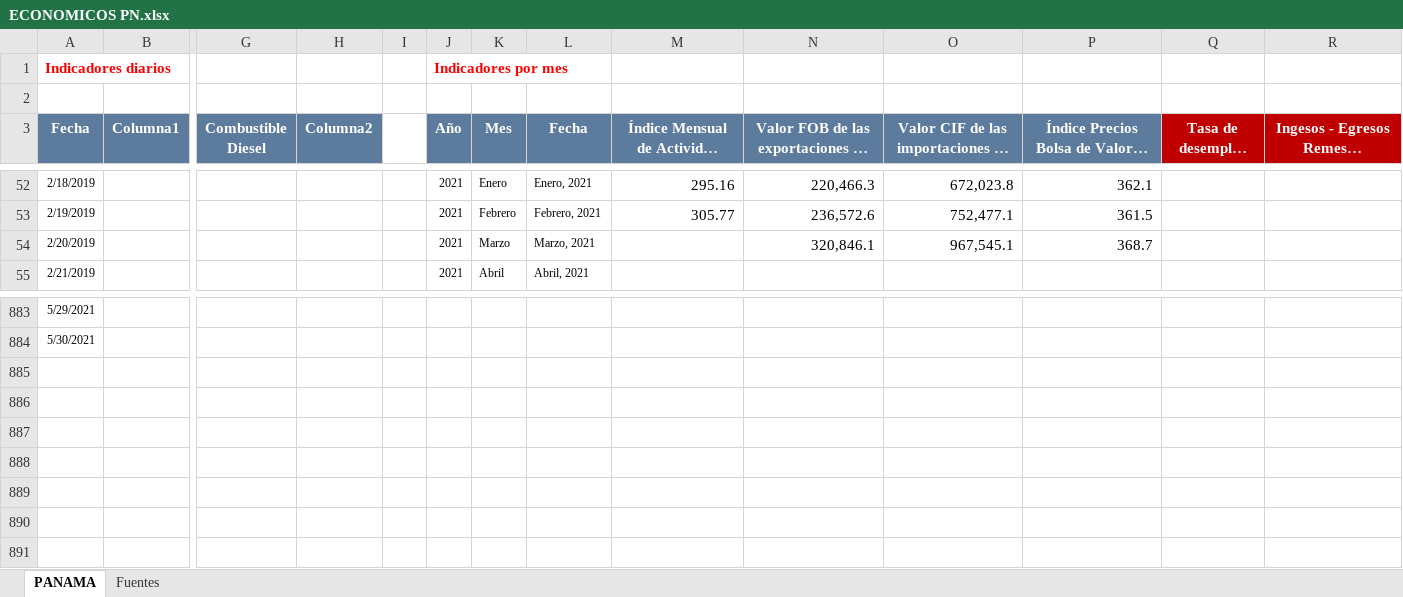
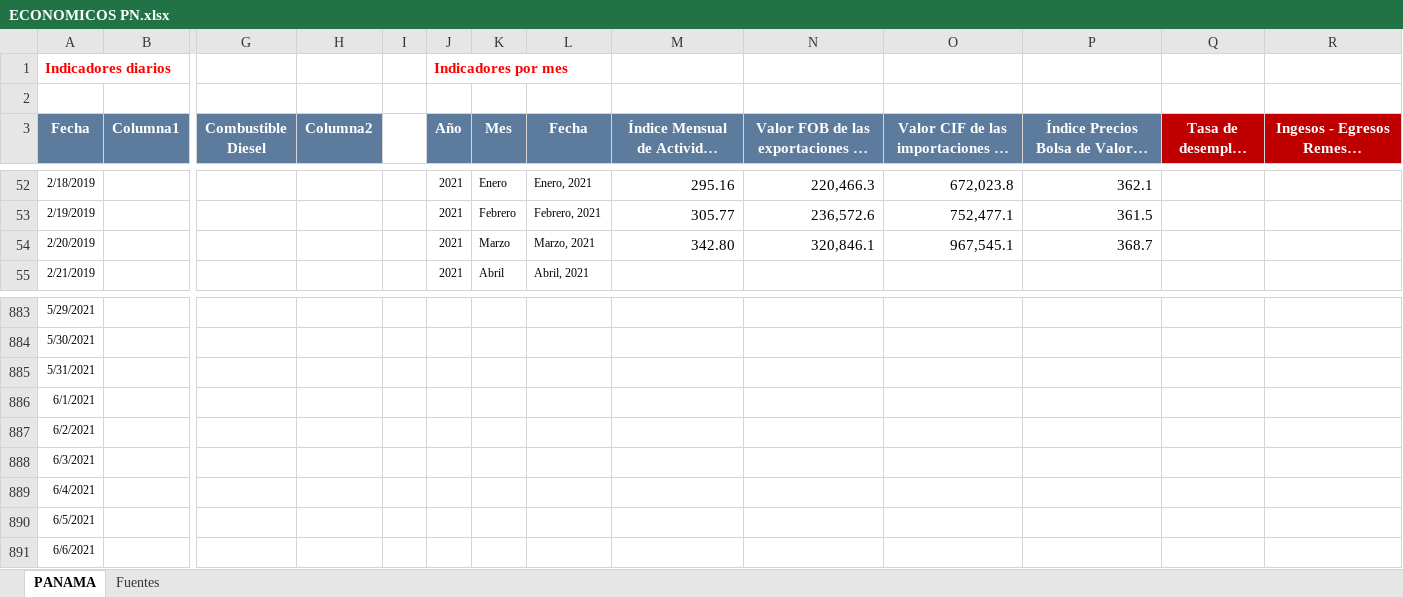
Before and after one commit to Sud-Austral/Datos_Panama, an Excel workbook: datacovidpa/ECONOMICOS PN.xlsx, sheet PANAMA, drawn as a sheet; only a part is shown, gaps mark what is left out; long unchanged cells end in …; values as stored, in another font and other column widths than the file's, no borders; table styles not drawn; rows hold the shown columns only; the diff names each change by its address in the sheet, - before the commit and + after, or states it on an @@ line.

```diff
--- a/datacovidpa/ECONOMICOS PN.xlsx (sheet PANAMA)
+++ b/datacovidpa/ECONOMICOS PN.xlsx (sheet PANAMA)
-M54: (empty)
+M54: 342.80
+row 885: 5/31/2021
+row 886: 6/1/2021
+row 887: 6/2/2021
+row 888: 6/3/2021
+row 889: 6/4/2021
+row 890: 6/5/2021
+row 891: 6/6/2021
```
Also changed, not shown: 2 other files.
